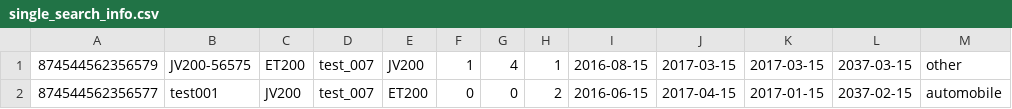
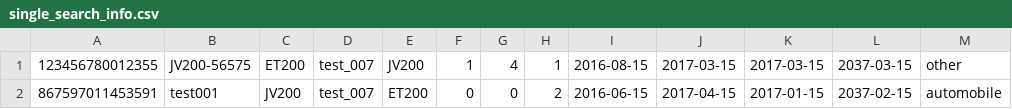
Before and after one commit to huangqiming123/tuqiangol_test1, a CSV file: data/dev_manage/single_search_info.csv, drawn as a sheet.

```diff
--- a/data/dev_manage/single_search_info.csv
+++ b/data/dev_manage/single_search_info.csv
@@ -1,2 +1,2 @@
-874544562356579,JV200-56575,ET200,test_007,JV200,1,4,1,2016-08-15,2017-03-15,2017-03-15,2037-03-15,other
-874544562356577,test001,JV200,test_007,ET200,0,0,2,2016-06-15,2017-04-15,2017-01-15,2037-02-15,automobile
+123456780012355,JV200-56575,ET200,test_007,JV200,1,4,1,2016-08-15,2017-03-15,2017-03-15,2037-03-15,other
+867597011453591,test001,JV200,test_007,ET200,0,0,2,2016-06-15,2017-04-15,2017-01-15,2037-02-15,automobile
```
Also changed, not shown: data/global_search/complex_search_data.csv, 33 other files.
